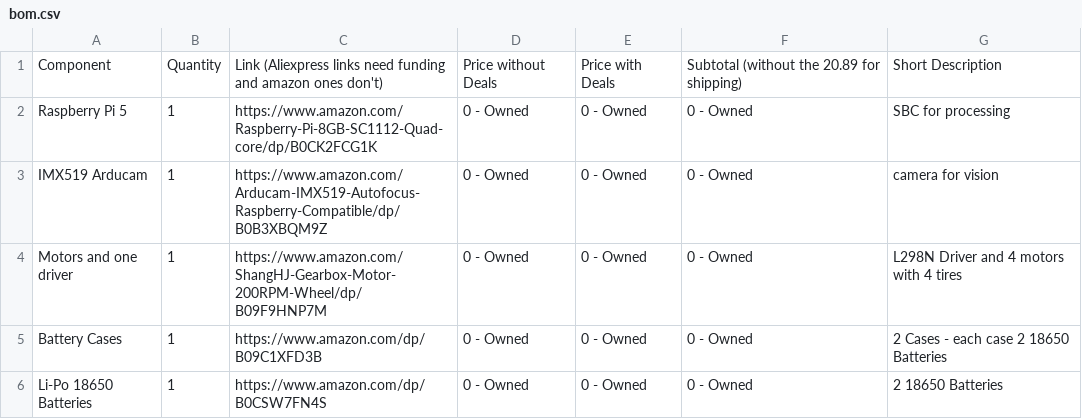
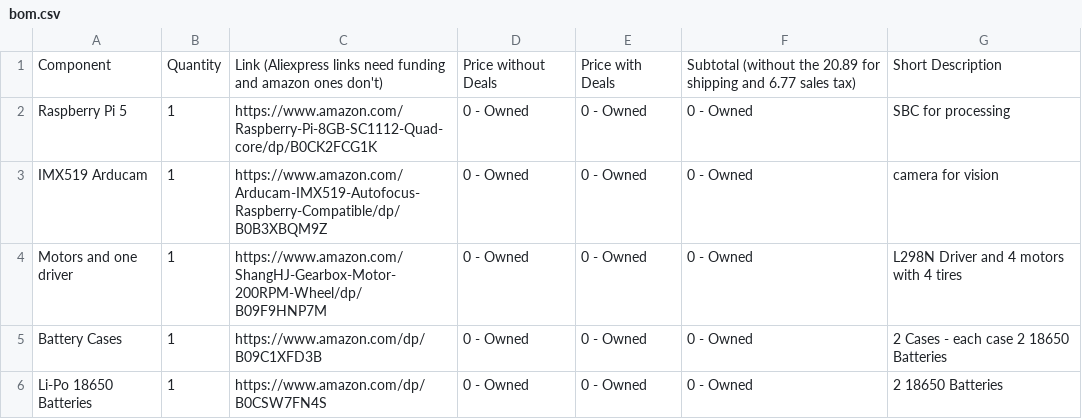
Before and after one commit to Shreemahor/GPT-On-Wheels, a CSV file: bom.csv, drawn as a sheet; only a part is shown.

Commit message:
Modify subtotal column to account for sales tax
Updated the subtotal column to include sales tax.

```diff
--- a/bom.csv
+++ b/bom.csv
@@ -1,2 +1,2 @@
-Component,Quantity,Link (Aliexpress links need funding and amazon ones don't),Price without Deals,Price with Deals,Subtotal (without the 20.89 for shipping),Short Description
+Component,Quantity,Link (Aliexpress links need funding and amazon ones don't),Price without Deals,Price with Deals,Subtotal (without the 20.89 for shipping and 6.77 sales tax),Short Description
 Raspberry Pi 5,1,https://www.amazon.com/Raspberry-Pi-8GB-SC1112-Quad-core/dp/B0CK2FCG1K,0 - Owned,0 - Owned,0 - Owned,SBC for processing
```
